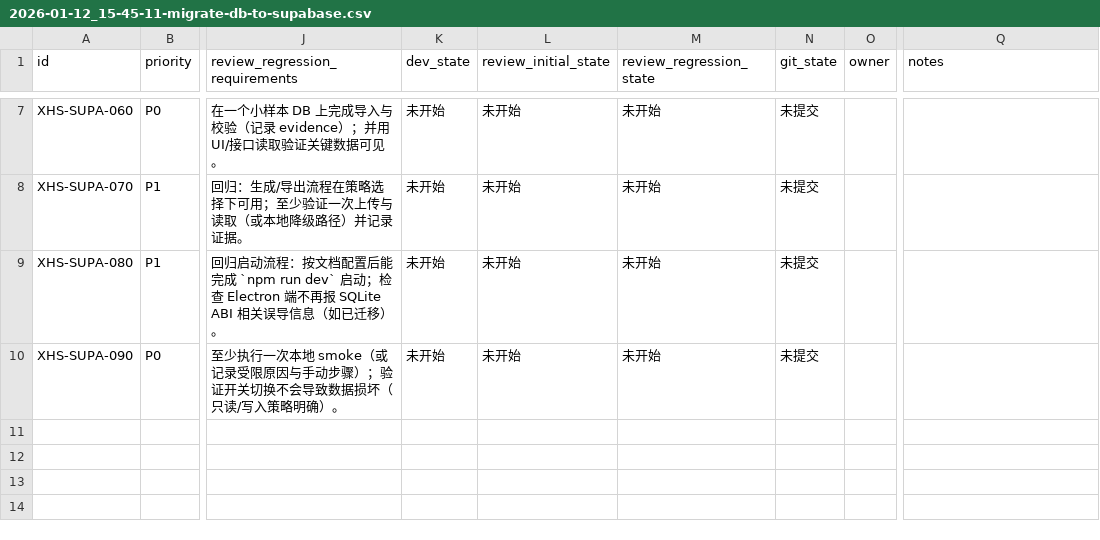
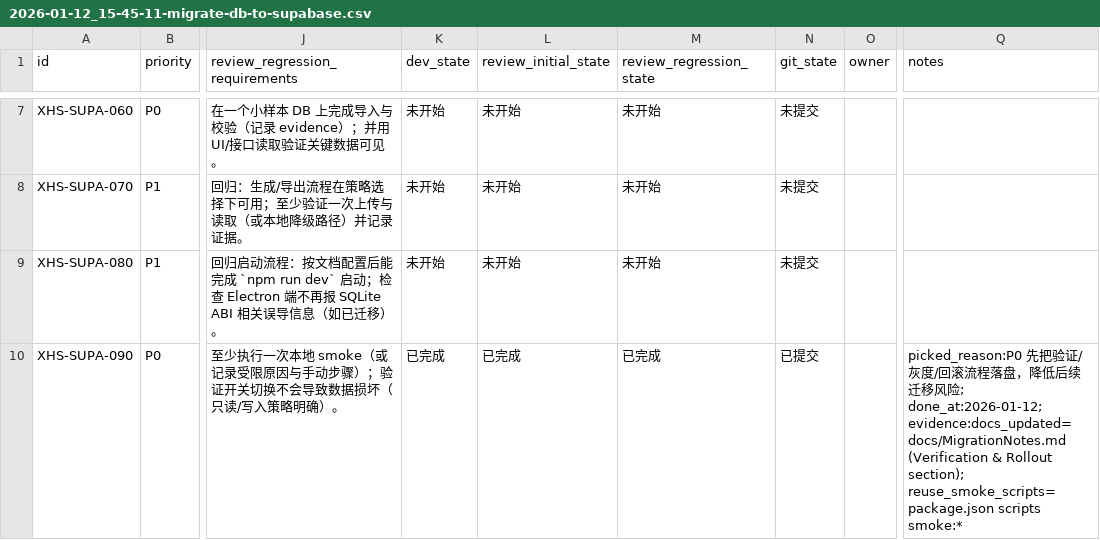
Before and after one commit to GalaxyXieyu/XHS-Runner, a CSV file: issues/2026-01-12_15-45-11-migrate-db-to-supabase.csv, drawn as a sheet; only a part is shown, gaps mark what is left out; the diff names each change by its address in the sheet, - before the commit and + after, or states it on an @@ line.

```diff
--- a/issues/2026-01-12_15-45-11-migrate-db-to-supabase.csv
+++ b/issues/2026-01-12_15-45-11-migrate-db-to-supabase.csv
-K10 (dev_state): 未开始
+K10 (dev_state): 已完成
-L10 (review_initial_state): 未开始
+L10 (review_initial_state): 已完成
-M10 (review_regression_state): 未开始
+M10 (review_regression_state): 已完成
-N10 (git_state): 未提交
+N10 (git_state): 已提交
-Q10 (notes): (empty)
+Q10 (notes): picked_reason:P0 先把验证/灰度/回滚流程落盘，降低后续迁移风险; done_at:2026-01-12; evidence:docs_updated=docs/MigrationNotes.md (Verification & Rollout section); reuse_smoke_scripts=package.json scripts smoke:*
```
Also changed, not shown: 1 other file.
